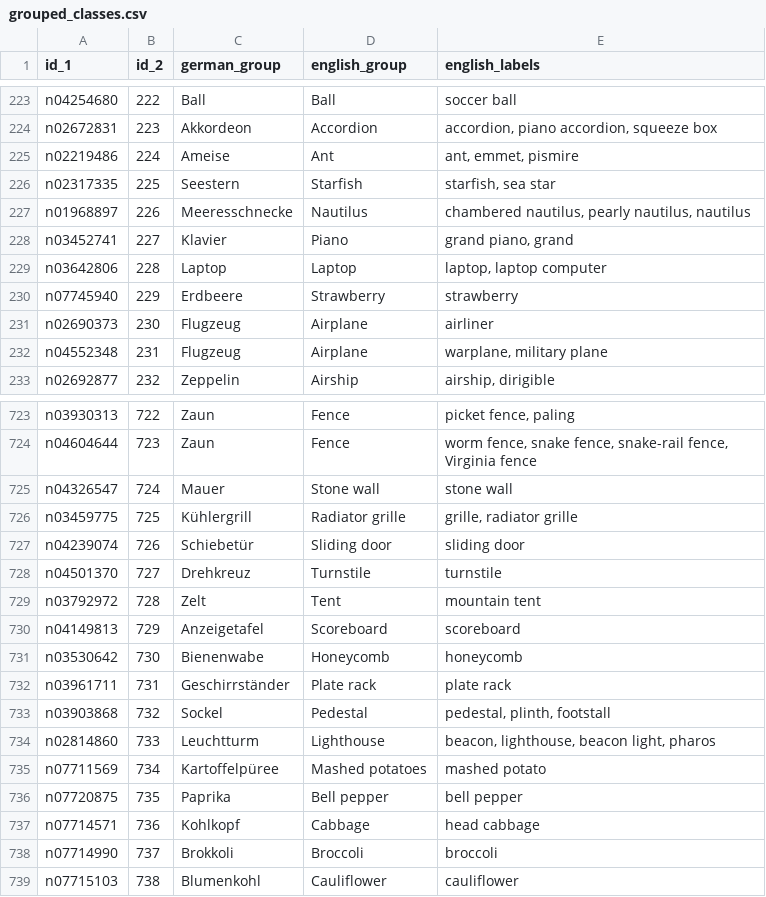
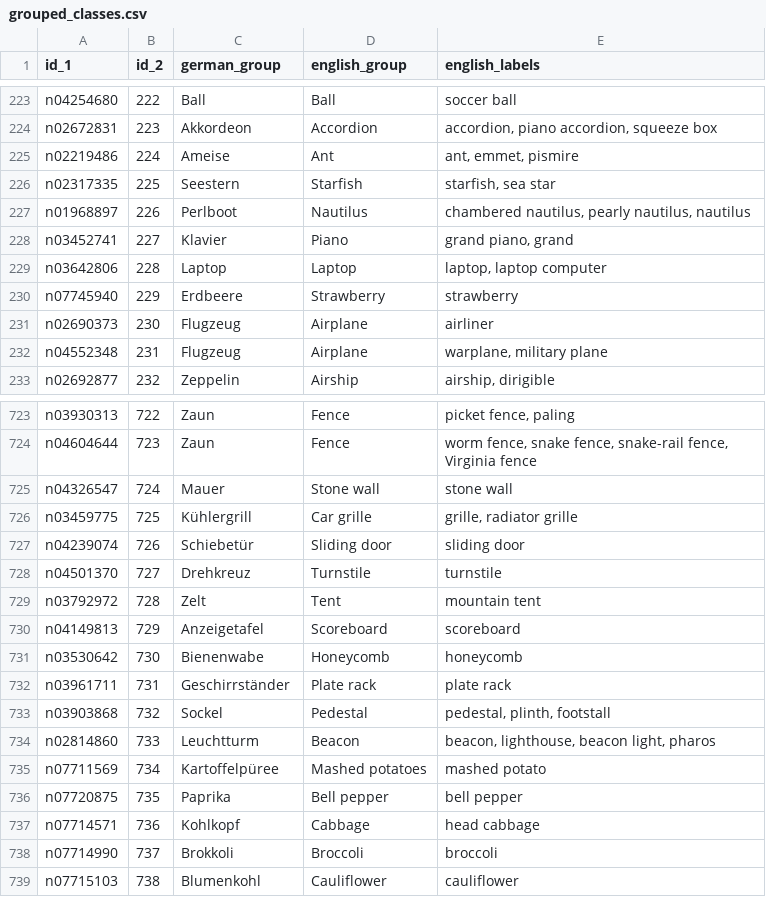
Before and after one commit to Conzel/paprika, a CSV file: scripts/grouped_classes.csv, drawn as a sheet; only a part is shown, gaps mark what is left out; the diff covers the shown part only.

Commit message:
update: grouped class names

```diff
--- a/scripts/grouped_classes.csv
+++ b/scripts/grouped_classes.csv
@@ -226,3 +226,3 @@ n02219486|224|Ameise|Ant|ant, emmet, pismire
 n02317335|225|Seestern|Starfish|starfish, sea star
-n01968897|226|Meeresschnecke|Nautilus|chambered nautilus, pearly nautilus, nautilus
+n01968897|226|Perlboot|Nautilus|chambered nautilus, pearly nautilus, nautilus
 n03452741|227|Klavier|Piano|grand piano, grand
@@ -725,3 +725,3 @@ n04604644|723|Zaun|Fence|worm fence, snake fence, snake-rail fence, Virginia fen
 n04326547|724|Mauer|Stone wall|stone wall
-n03459775|725|Kühlergrill|Radiator grille|grille, radiator grille
+n03459775|725|Kühlergrill|Car grille|grille, radiator grille
 n04239074|726|Schiebetür|Sliding door|sliding door
@@ -733,3 +733,3 @@ n03961711|731|Geschirrständer|Plate rack|plate rack
 n03903868|732|Sockel|Pedestal|pedestal, plinth, footstall
-n02814860|733|Leuchtturm|Lighthouse|beacon, lighthouse, beacon light, pharos
+n02814860|733|Leuchtturm|Beacon|beacon, lighthouse, beacon light, pharos
 n07711569|734|Kartoffelpüree|Mashed potatoes|mashed potato
```
Also changed, not shown: 9 edited cells elsewhere in this file.
